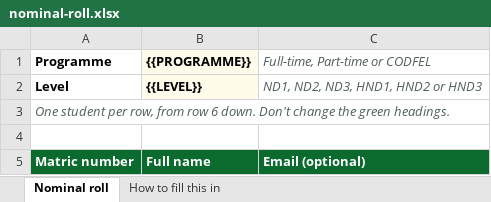
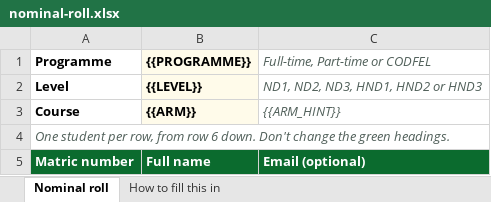
Before and after one commit to Leommm-byte/nacos-digital-library, an Excel workbook: resources/templates/nominal-roll.xlsx, sheet Nominal roll, drawn as a sheet; values as stored, in another font and other column widths than the file's, no borders; conditional formats not drawn; removed rows and columns are numbered as before the commit, all else as after; the diff names each change by its address in the sheet, - before the commit and + after, or states it on an @@ line.

```diff
--- a/resources/templates/nominal-roll.xlsx (sheet Nominal roll)
+++ b/resources/templates/nominal-roll.xlsx (sheet Nominal roll)
+row 3: Course | {{ARM}} | {{ARM_HINT}}
-row 4: (empty)
```
Also changed, not shown: sheet How to fill this in, 27 other files.
